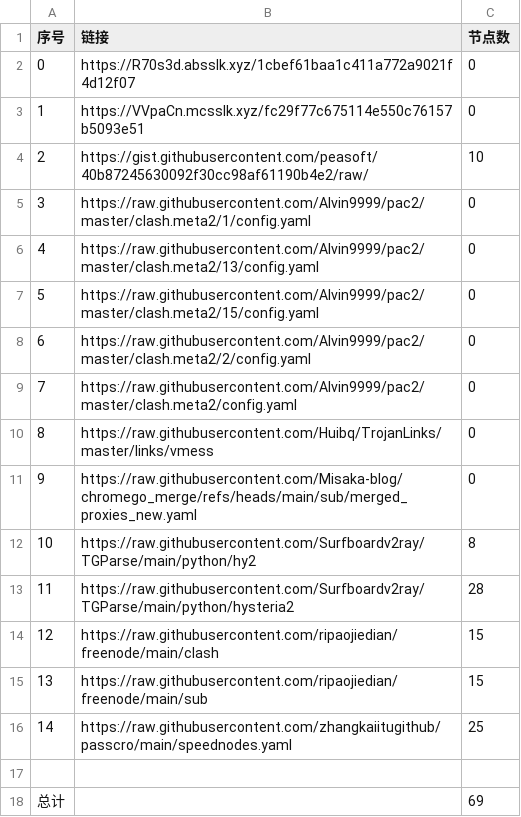
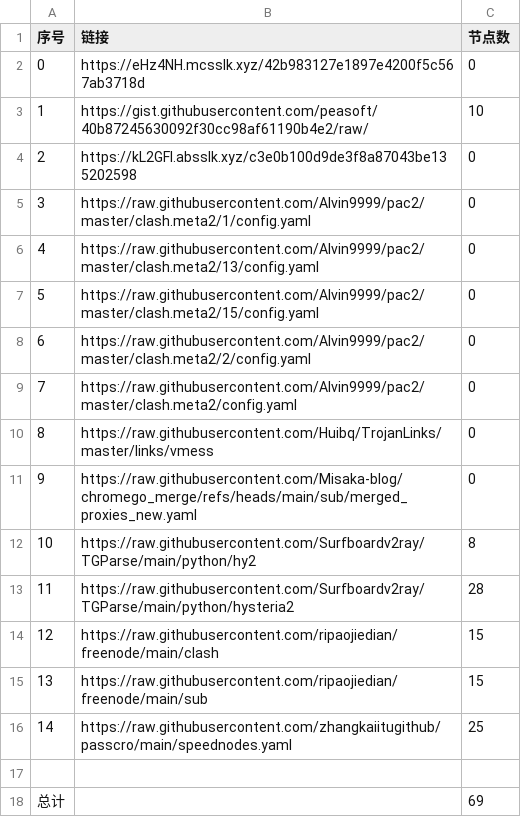
Before and after one commit to this-ooo/nmw, a CSV file: list_result.csv, drawn as a sheet.

```diff
--- a/list_result.csv
+++ b/list_result.csv
@@ -1,5 +1,5 @@
 序号,链接,节点数
-0,https://R70s3d.absslk.xyz/1cbef61baa1c411a772a9021f4d12f07,0
-1,https://VVpaCn.mcsslk.xyz/fc29f77c675114e550c76157b5093e51,0
-2,https://gist.githubusercontent.com/peasoft/40b87245630092f30cc98af61190b4e2/raw/,10
+0,https://eHz4NH.mcsslk.xyz/42b983127e1897e4200f5c567ab3718d,0
+1,https://gist.githubusercontent.com/peasoft/40b87245630092f30cc98af61190b4e2/raw/,10
+2,https://kL2GFI.absslk.xyz/c3e0b100d9de3f8a87043be135202598,0
 3,https://raw.githubusercontent.com/Alvin9999/pac2/master/clash.meta2/1/config.yaml,0
```
Also changed, not shown: 3 other files.
